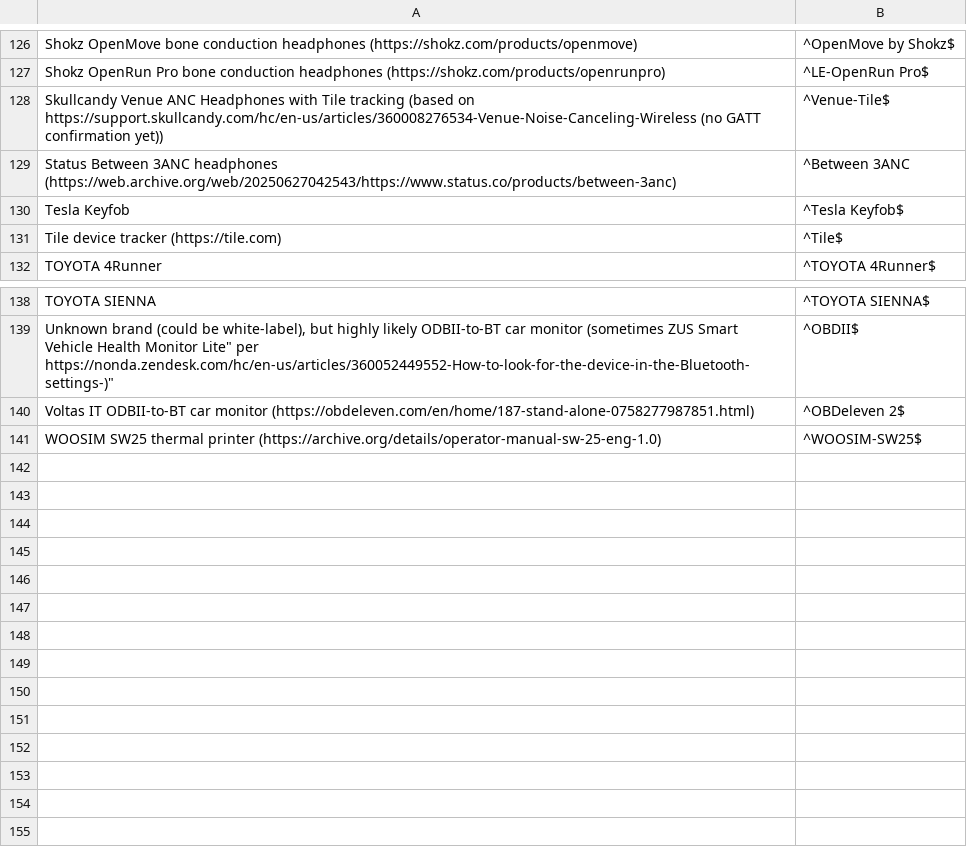
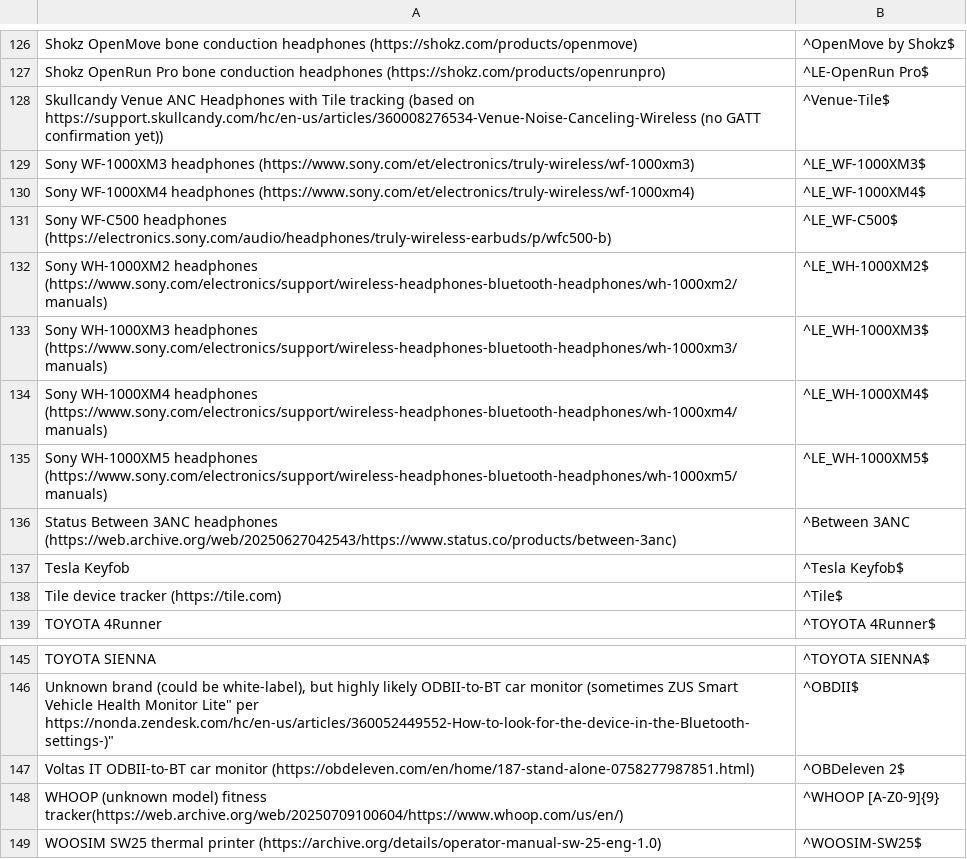
Before and after one commit to darkmentorllc/Blue2thprinting, a CSV file: Analysis/NAMEPRINT_NONUNIQUE_DB.csv, drawn as a sheet; only a part is shown, gaps mark what is left out.

Commit message:
Nameprints for class

```diff
--- a/Analysis/NAMEPRINT_NONUNIQUE_DB.csv
+++ b/Analysis/NAMEPRINT_NONUNIQUE_DB.csv
@@ -128,2 +128,9 @@
 "Skullcandy Venue ANC Headphones with Tile tracking (based on https://support.skullcandy.com/hc/en-us/articles/360008276534-Venue-Noise-Canceling-Wireless (no GATT confirmation yet))","^Venue-Tile$"
+"Sony WF-1000XM3 headphones (https://www.sony.com/et/electronics/truly-wireless/wf-1000xm3)","^LE_WF-1000XM3$"
+"Sony WF-1000XM4 headphones (https://www.sony.com/et/electronics/truly-wireless/wf-1000xm4)","^LE_WF-1000XM4$"
+"Sony WF-C500 headphones (https://electronics.sony.com/audio/headphones/truly-wireless-earbuds/p/wfc500-b)","^LE_WF-C500$"
+"Sony WH-1000XM2 headphones (https://www.sony.com/electronics/support/wireless-headphones-bluetooth-headphones/wh-1000xm2/manuals)","^LE_WH-1000XM2$"
+"Sony WH-1000XM3 headphones (https://www.sony.com/electronics/support/wireless-headphones-bluetooth-headphones/wh-1000xm3/manuals)","^LE_WH-1000XM3$"
+"Sony WH-1000XM4 headphones (https://www.sony.com/electronics/support/wireless-headphones-bluetooth-headphones/wh-1000xm4/manuals)","^LE_WH-1000XM4$"
+"Sony WH-1000XM5 headphones (https://www.sony.com/electronics/support/wireless-headphones-bluetooth-headphones/wh-1000xm5/manuals)","^LE_WH-1000XM5$"
 "Status Between 3ANC headphones (https://web.archive.org/web/20250627042543/https://www.status.co/products/between-3anc)","^Between 3ANC"
@@ -140,2 +147,3 @@
 "Voltas IT ODBII-to-BT car monitor (https://obdeleven.com/en/home/187-stand-alone-0758277987851.html)","^OBDeleven 2$"
+"WHOOP (unknown model) fitness tracker(https://web.archive.org/web/20250709100604/https://www.whoop.com/us/en/)","^WHOOP [A-Z0-9]{9}"
 "WOOSIM SW25 thermal printer (https://archive.org/details/operator-manual-sw-25-eng-1.0)","^WOOSIM-SW25$"
```
